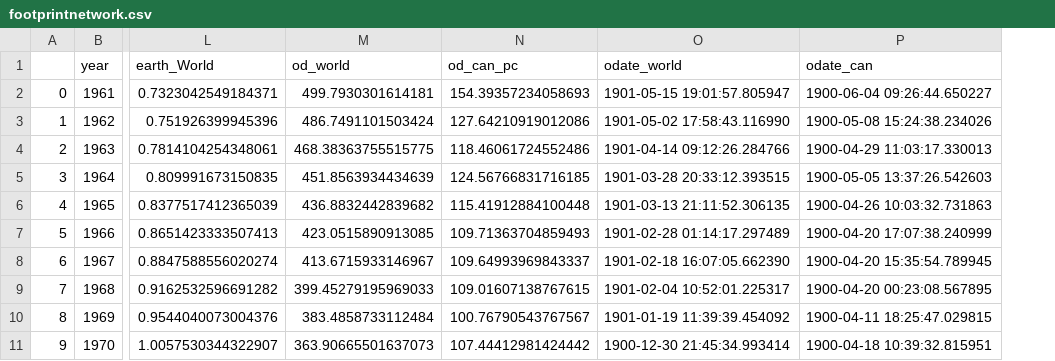
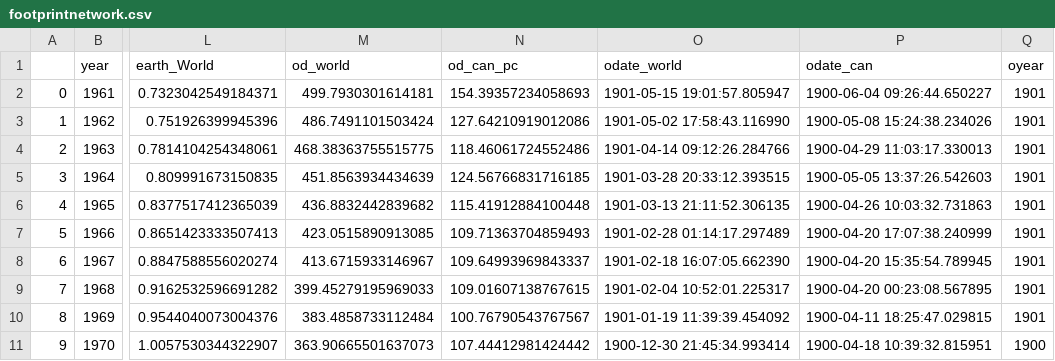
Before and after one commit to cass-android/footprint, a CSV file: static/footprintnetwork.csv, drawn as a sheet; only a part is shown, gaps mark what is left out; the diff names each change by its address in the sheet, - before the commit and + after, or states it on an @@ line.

Commit message:
add logic for no world overshoot day in tooltip

```diff
--- a/static/footprintnetwork.csv
+++ b/static/footprintnetwork.csv
+column Q (oyear), rows 2-11: 1901 | 1901 | 1901 | 1901 | 1901 | 1901 | 1901 | 1901 | 1901 | 1900
```
Also changed, not shown: 2 other files.
